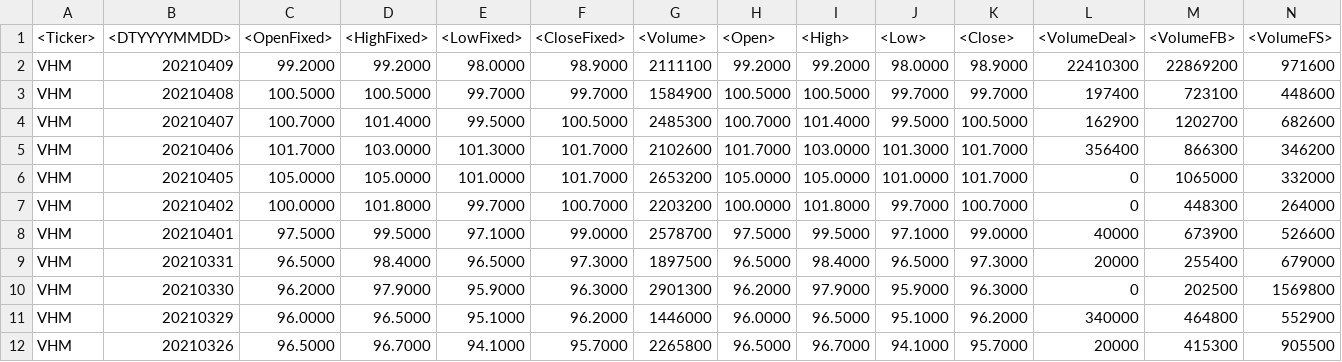
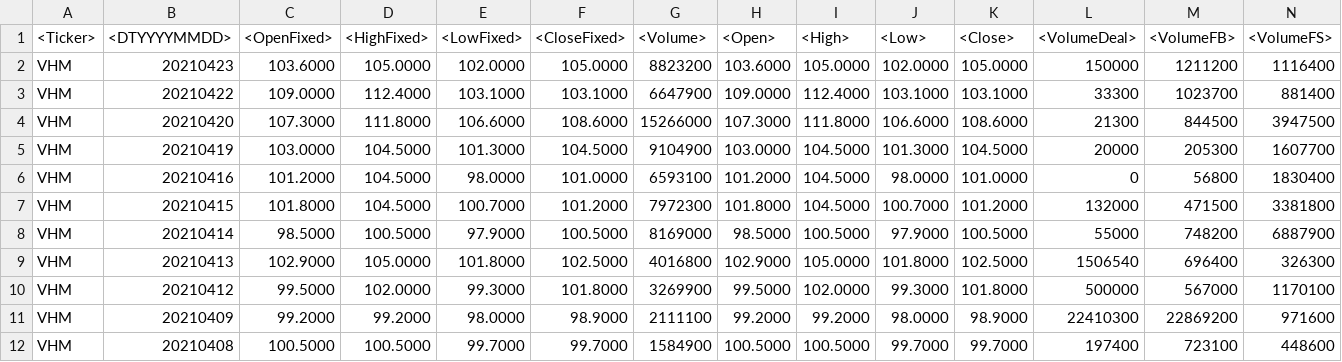
Before and after one commit to ngophuong/VNStock, a CSV file: excel_vhm.csv, drawn as a sheet; only a part is shown; the shorter side is filled out with more unchanged rows; the diff names each change by its address in the sheet, - before the commit and + after, or states it on an @@ line.

```diff
--- a/excel_vhm.csv
+++ b/excel_vhm.csv
+row 2: VHM | 20210423 | 103.6000 | 105.0000 | 102.0000 | 105.0000 | 8823200 | 103.6000 | 105.0000 | 102.0000 | 105.0000 | 150000 | 1211200 | 1116400
+row 3: VHM | 20210422 | 109.0000 | 112.4000 | 103.1000 | 103.1000 | 6647900 | 109.0000 | 112.4000 | 103.1000 | 103.1000 | 33300 | 1023700 | 881400
+row 4: VHM | 20210420 | 107.3000 | 111.8000 | 106.6000 | 108.6000 | 15266000 | 107.3000 | 111.8000 | 106.6000 | 108.6000 | 21300 | 844500 | 3947500
+row 5: VHM | 20210419 | 103.0000 | 104.5000 | 101.3000 | 104.5000 | 9104900 | 103.0000 | 104.5000 | 101.3000 | 104.5000 | 20000 | 205300 | 1607700
+row 6: VHM | 20210416 | 101.2000 | 104.5000 | 98.0000 | 101.0000 | 6593100 | 101.2000 | 104.5000 | 98.0000 | 101.0000 | 0 | 56800 | 1830400
+row 7: VHM | 20210415 | 101.8000 | 104.5000 | 100.7000 | 101.2000 | 7972300 | 101.8000 | 104.5000 | 100.7000 | 101.2000 | 132000 | 471500 | 3381800
+row 8: VHM | 20210414 | 98.5000 | 100.5000 | 97.9000 | 100.5000 | 8169000 | 98.5000 | 100.5000 | 97.9000 | 100.5000 | 55000 | 748200 | 6887900
+row 9: VHM | 20210413 | 102.9000 | 105.0000 | 101.8000 | 102.5000 | 4016800 | 102.9000 | 105.0000 | 101.8000 | 102.5000 | 1506540 | 696400 | 326300
+row 10: VHM | 20210412 | 99.5000 | 102.0000 | 99.3000 | 101.8000 | 3269900 | 99.5000 | 102.0000 | 99.3000 | 101.8000 | 500000 | 567000 | 1170100
```
Also changed, not shown: excel_acv.csv, excel_ral.csv, 13 other files.
